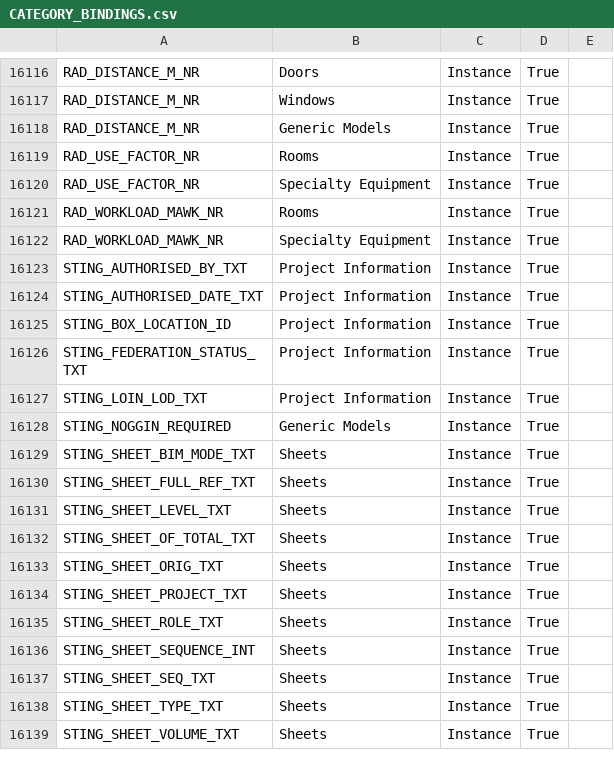
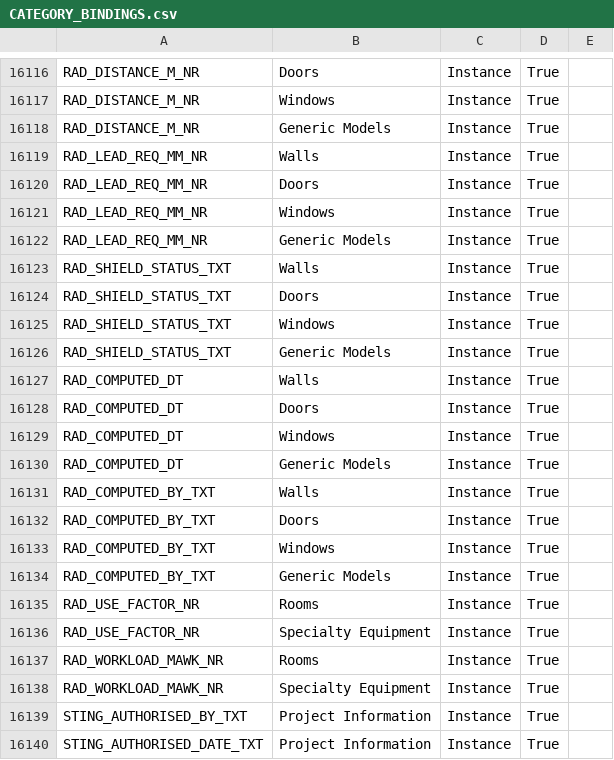
Before and after one commit to beckykyomugisha/STINGTOOLS, a CSV file: StingTools/Data/CATEGORY_BINDINGS.csv, drawn as a sheet; only a part is shown, gaps mark what is left out; the shorter side is filled out with more unchanged rows; the diff names each change by its address in the sheet, - before the commit and + after, or states it on an @@ line.

```diff
--- a/StingTools/Data/CATEGORY_BINDINGS.csv
+++ b/StingTools/Data/CATEGORY_BINDINGS.csv
+row 16119: RAD_LEAD_REQ_MM_NR | Walls | Instance | True
+row 16120: RAD_LEAD_REQ_MM_NR | Doors | Instance | True
+row 16121: RAD_LEAD_REQ_MM_NR | Windows | Instance | True
+row 16122: RAD_LEAD_REQ_MM_NR | Generic Models | Instance | True
+row 16123: RAD_SHIELD_STATUS_TXT | Walls | Instance | True
+row 16124: RAD_SHIELD_STATUS_TXT | Doors | Instance | True
+row 16125: RAD_SHIELD_STATUS_TXT | Windows | Instance | True
+row 16126: RAD_SHIELD_STATUS_TXT | Generic Models | Instance | True
+row 16127: RAD_COMPUTED_DT | Walls | Instance | True
+row 16128: RAD_COMPUTED_DT | Doors | Instance | True
+row 16129: RAD_COMPUTED_DT | Windows | Instance | True
+row 16130: RAD_COMPUTED_DT | Generic Models | Instance | True
+row 16131: RAD_COMPUTED_BY_TXT | Walls | Instance | True
+row 16132: RAD_COMPUTED_BY_TXT | Doors | Instance | True
+row 16133: RAD_COMPUTED_BY_TXT | Windows | Instance | True
+row 16134: RAD_COMPUTED_BY_TXT | Generic Models | Instance | True
```
Also changed, not shown: StingTools/Data/MR_PARAMETERS.csv, 5 other files.
